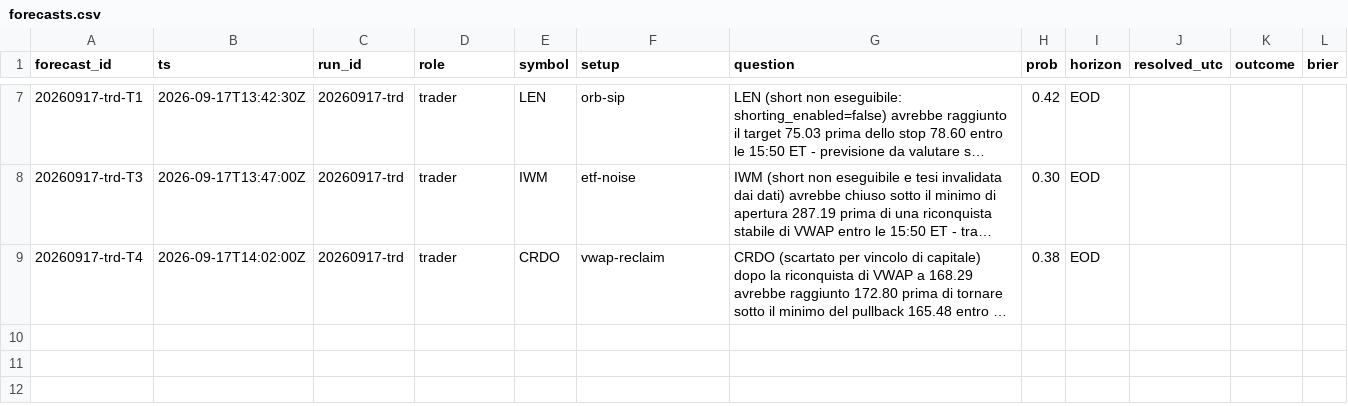
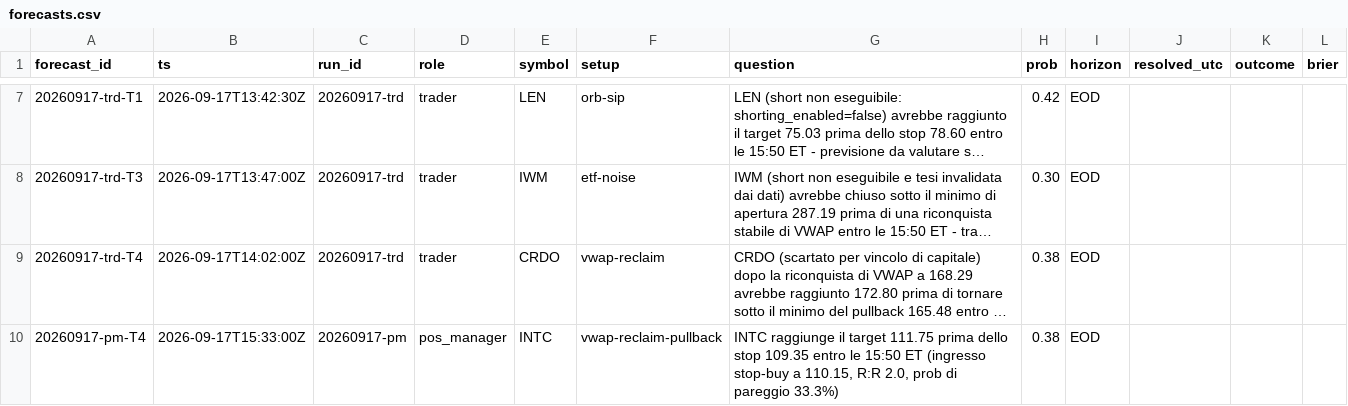
Before and after one commit to GabrieleSozio/AI-Trading, a CSV file: state/ledger/forecasts.csv, drawn as a sheet; only a part is shown, gaps mark what is left out; long unchanged cells end in …; the diff names each change by its address in the sheet, - before the commit and + after, or states it on an @@ line.

```diff
--- a/state/ledger/forecasts.csv
+++ b/state/ledger/forecasts.csv
+row 10: 20260917-pm-T4 | 2026-09-17T15:33:00Z | 20260917-pm | pos_manager | INTC | vwap-reclaim-pullback | INTC raggiunge il target 111.75 prima dello stop 109.35 entro le 15:50 ET (ingresso stop-buy a 110.15, R:R 2.0, prob di pareggio 33.3%) | 0.38 | EOD
```
Also changed, not shown: state/ledger/runs.csv, 2 other files.
